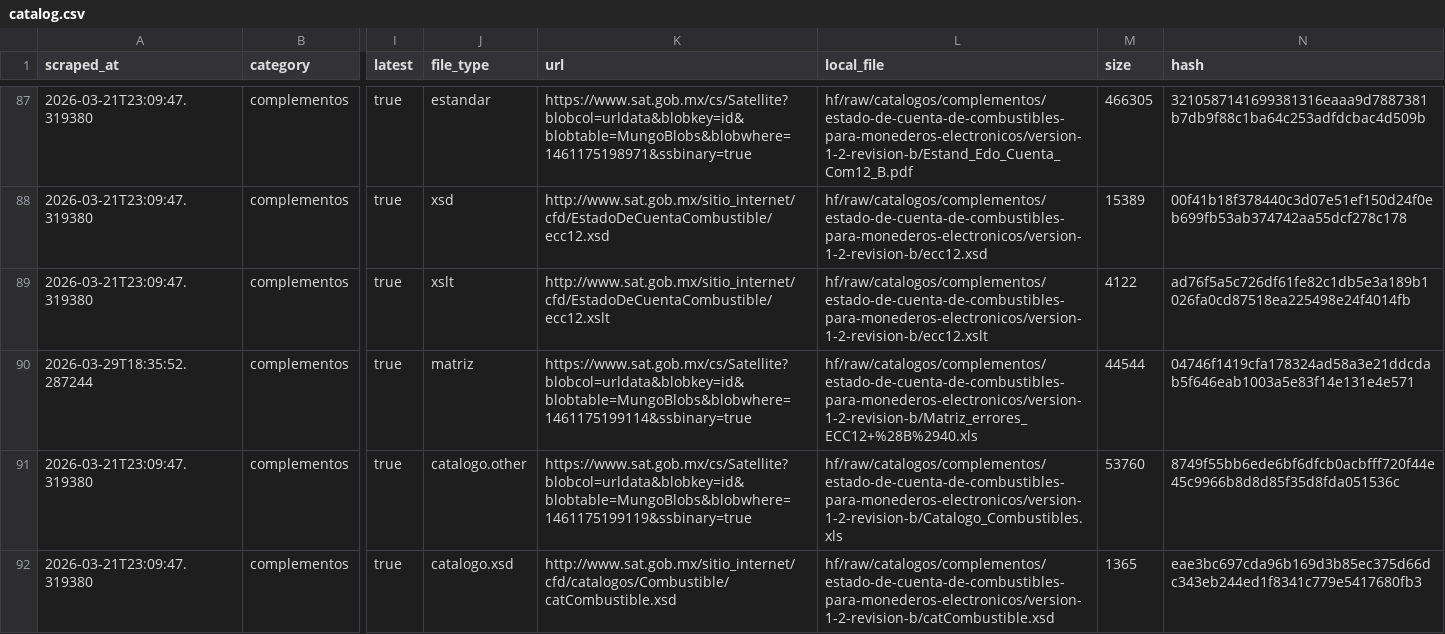
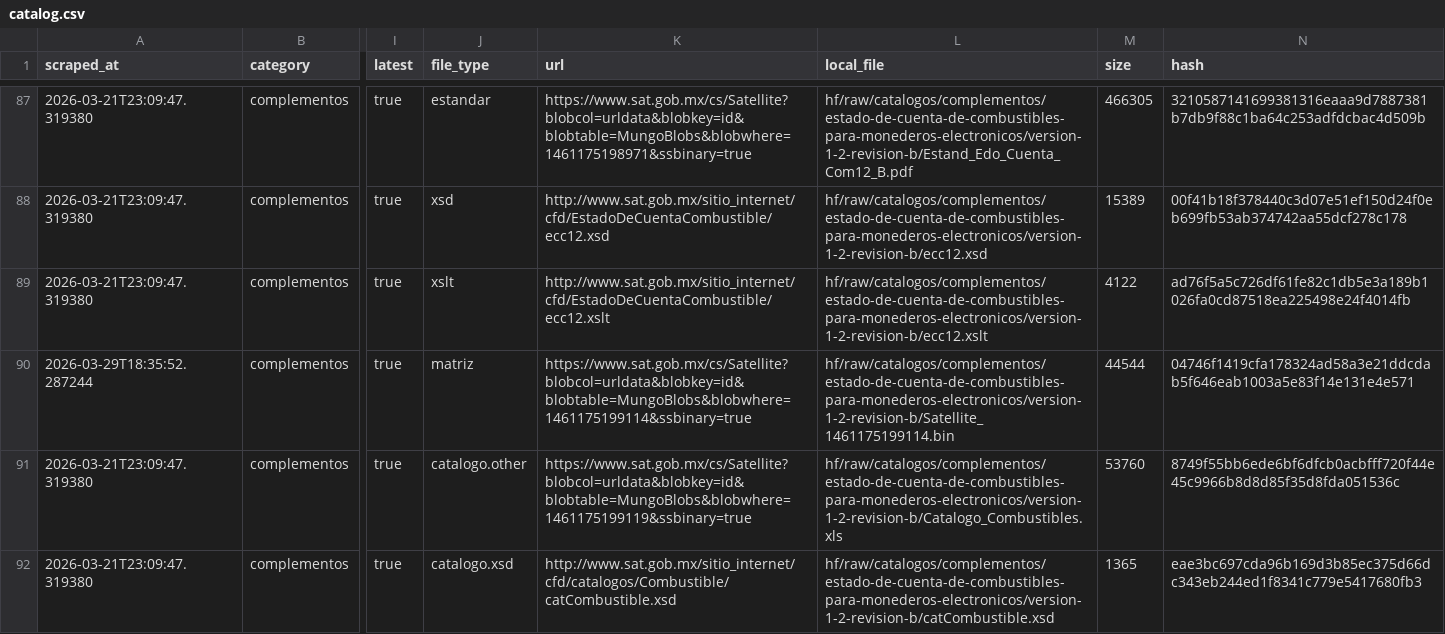
Before and after one commit to mayrop/sat-metadata-scraper, a CSV file: output/catalog.csv, drawn as a sheet; only a part is shown, gaps mark what is left out; the diff names each change by its address in the sheet, - before the commit and + after, or states it on an @@ line.

```diff
--- a/output/catalog.csv
+++ b/output/catalog.csv
-L90 (local_file): hf/raw/catalogos/complementos/estado-de-cuenta-de-combustibles-para-monederos-electronicos/version-1-2-revision-b/Matriz_errores_ECC12+%28B%2940.xls
+L90 (local_file): hf/raw/catalogos/complementos/estado-de-cuenta-de-combustibles-para-monederos-electronicos/version-1-2-revision-b/Satellite_1461175199114.bin
```
Also changed, not shown: catalog_state.csv, 1 other file.
